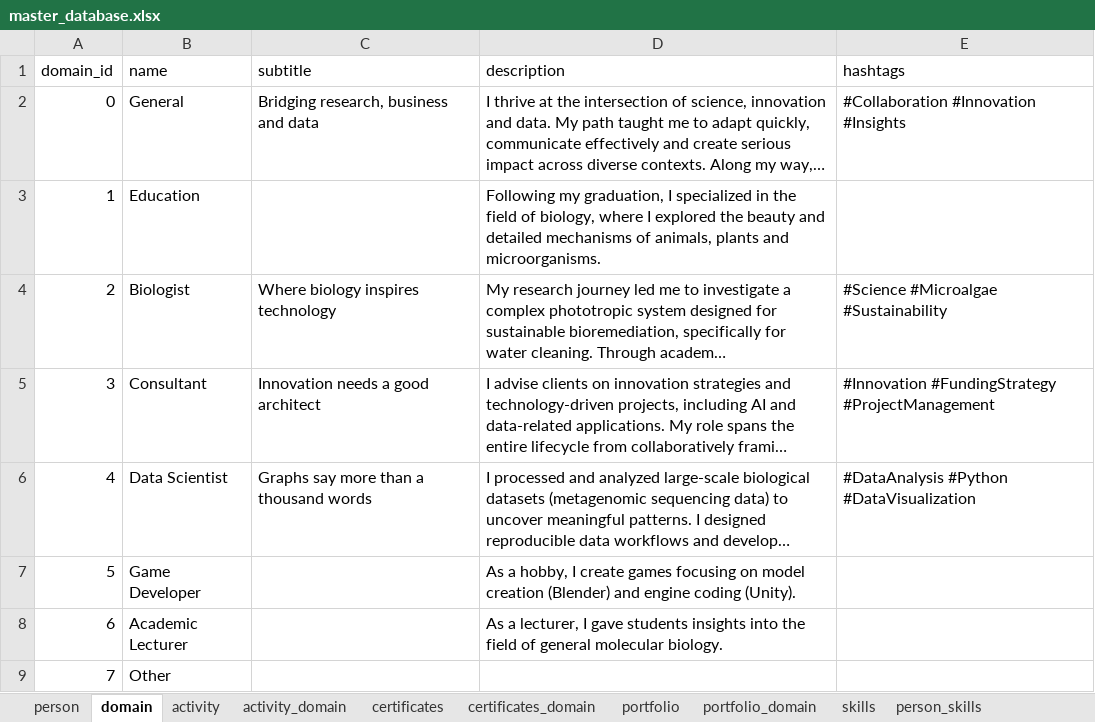
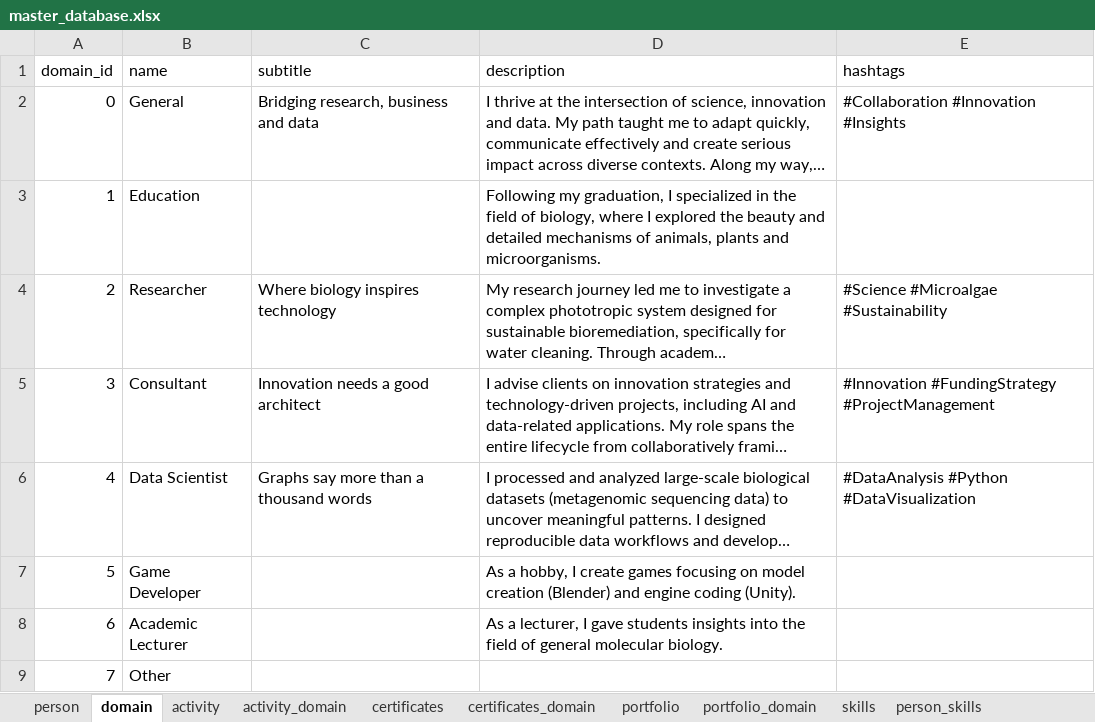
Before and after one commit to Clupeo/Visual-Resume_Tableau-Dashboard, an Excel workbook: 01_Data/raw/master_database.xlsx, sheet domain, drawn as a sheet; long unchanged cells end in …; values as stored, in another font and other column widths than the file's, no borders; table styles not drawn; the diff names each change by its address in the sheet, - before the commit and + after, or states it on an @@ line.

```diff
--- a/01_Data/raw/master_database.xlsx (sheet domain)
+++ b/01_Data/raw/master_database.xlsx (sheet domain)
-B4 (name): Biologist
+B4 (name): Researcher
```
Also changed, not shown: 2 other files.
